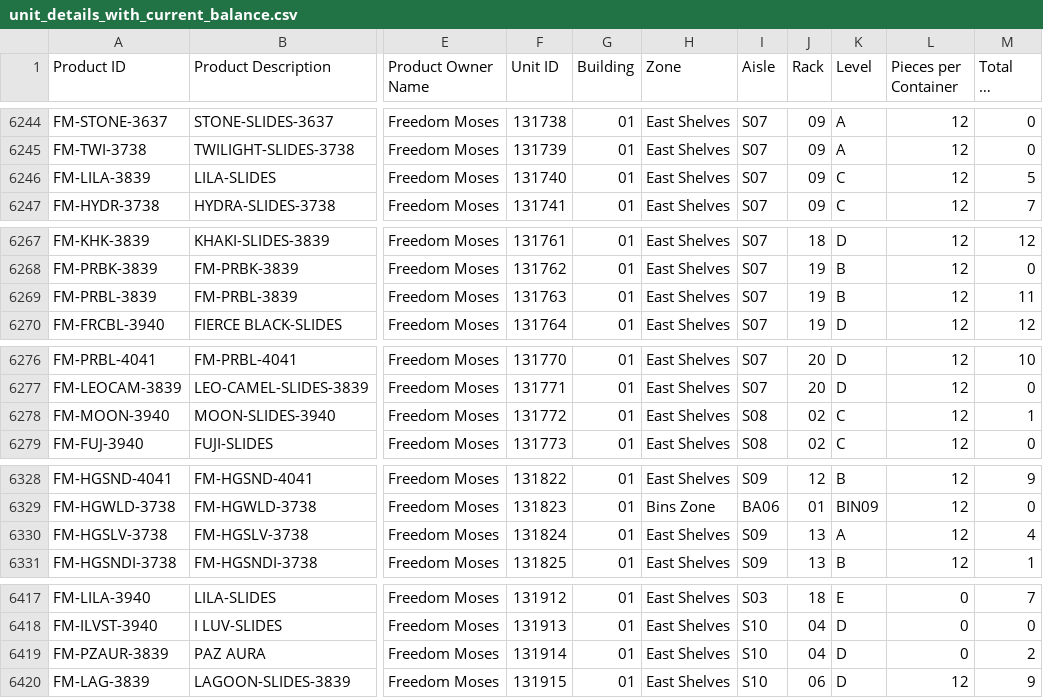
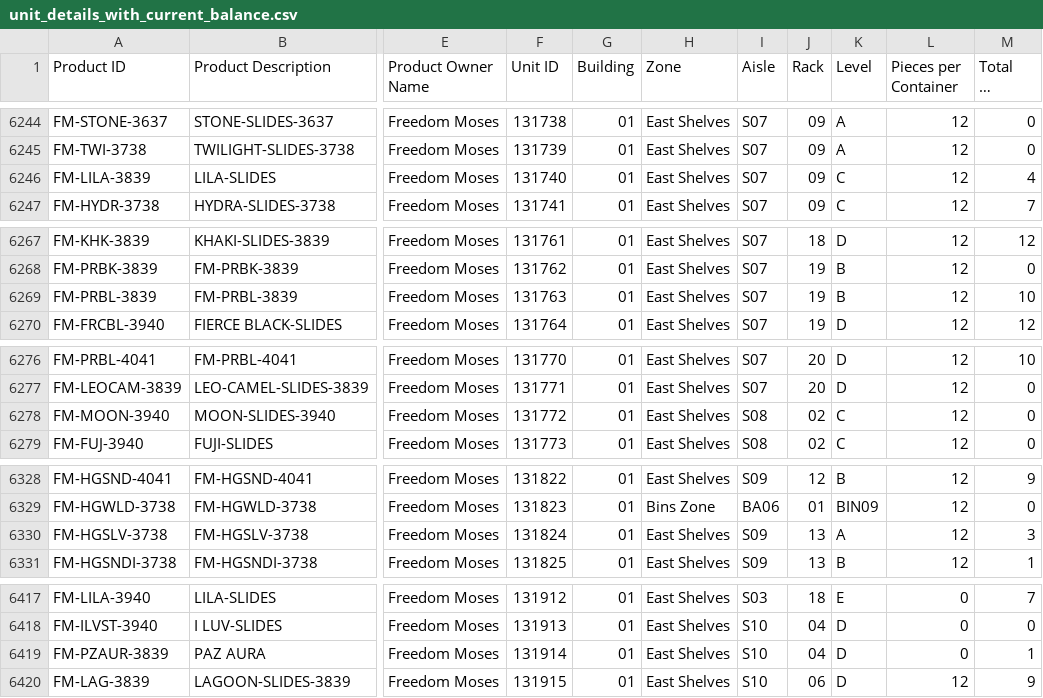
Before and after one commit to 3PLWinner/InventoryHealthDashboard_DATA, a CSV file: csvs/unit_details_with_current_balance.csv, drawn as a sheet; only a part is shown, gaps mark what is left out; long unchanged cells end in …; the diff covers the shown part only; the diff names each change by its address in the sheet, - before the commit and + after, or states it on an @@ line.

```diff
--- a/csvs/unit_details_with_current_balance.csv
+++ b/csvs/unit_details_with_current_balance.csv
-M6246 (Total On Hand): 5
+M6246 (Total On Hand): 4
-M6269 (Total On Hand): 11
+M6269 (Total On Hand): 10
-M6278 (Total On Hand): 1
+M6278 (Total On Hand): 0
-M6330 (Total On Hand): 4
+M6330 (Total On Hand): 3
-M6419 (Total On Hand): 2
+M6419 (Total On Hand): 1
```
Also changed, not shown: 6 edited cells elsewhere in this file, csvs/expected_arrivals.csv, csvs/warehouse_locations.csv, 1 other file.
